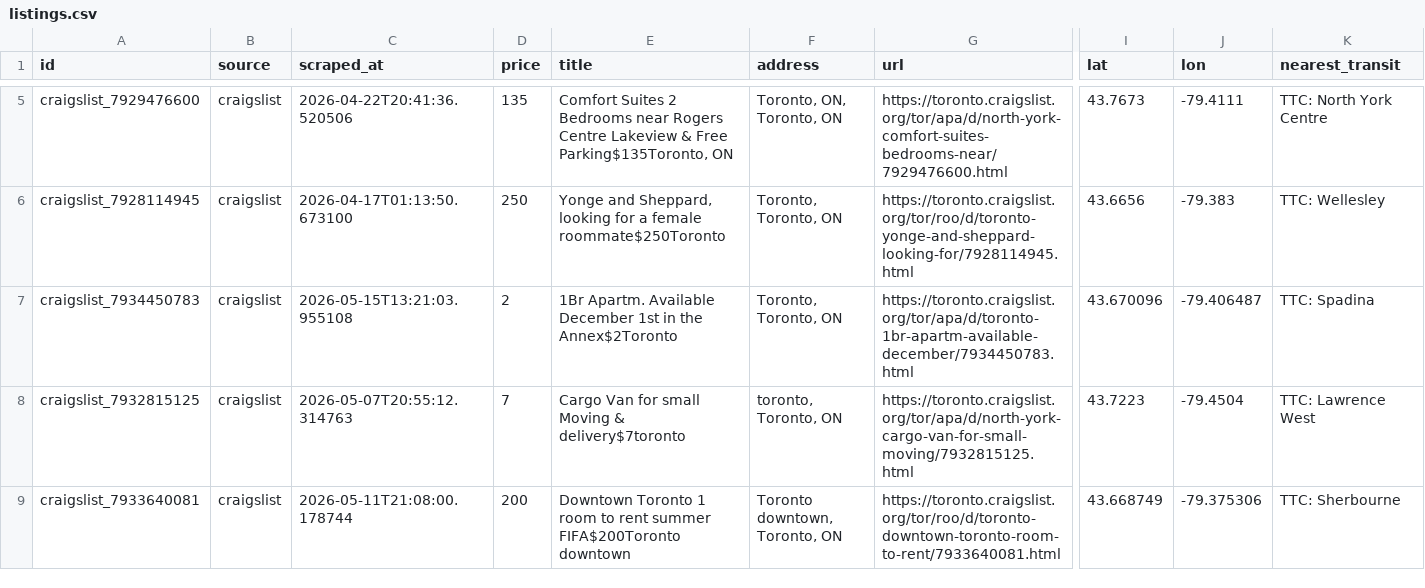
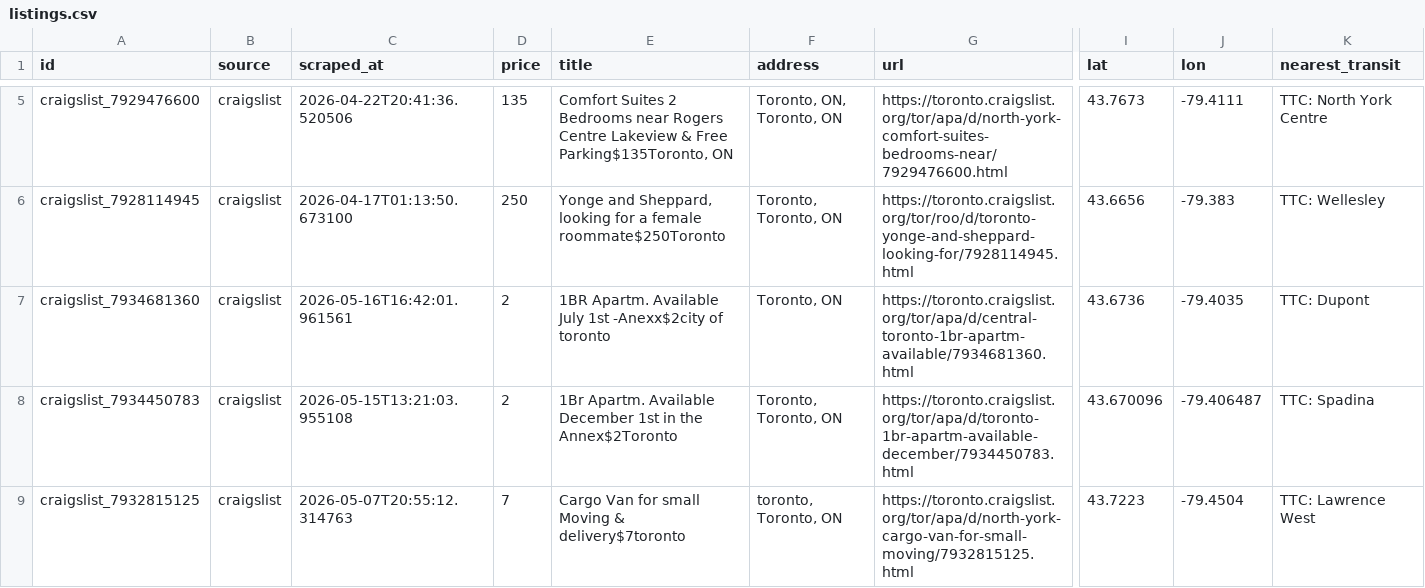
Before and after one commit to ons96/toronto-rental-agent, a CSV file: data/listings.csv, drawn as a sheet; only a part is shown, gaps mark what is left out; the shorter side is filled out with more unchanged rows; rows hold the shown columns only; the diff covers the shown part only; the diff names each change by its address in the sheet, - before the commit and + after, or states it on an @@ line.

```diff
--- a/data/listings.csv
+++ b/data/listings.csv
+row 7: craigslist_7934681360 | craigslist | 2026-05-16T16:42:01.961561 | 2 | 1BR Apartm. Available July 1st -Anexx$2city of toronto | Toronto, ON | https://toronto.craigslist.org/tor/apa/d/central-toronto-1br-apartm-available/7934681360.html | 43.6736 | -79.4035 | TTC: Dupont
```
Also changed, not shown: 1 added row elsewhere in this file.
